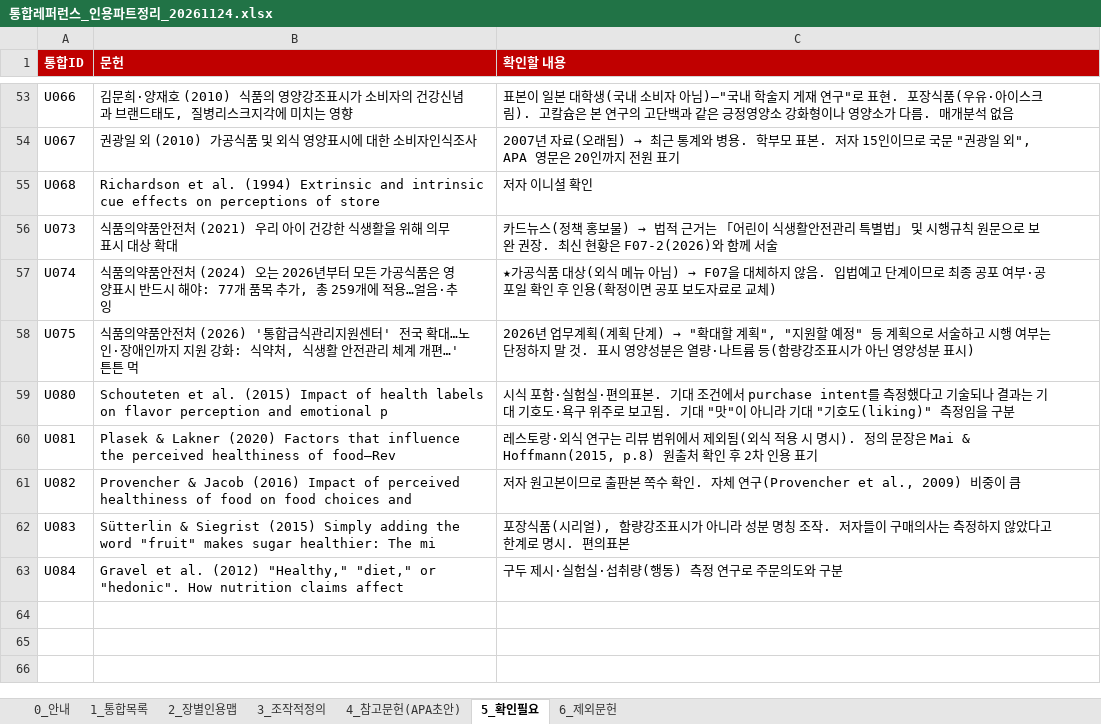
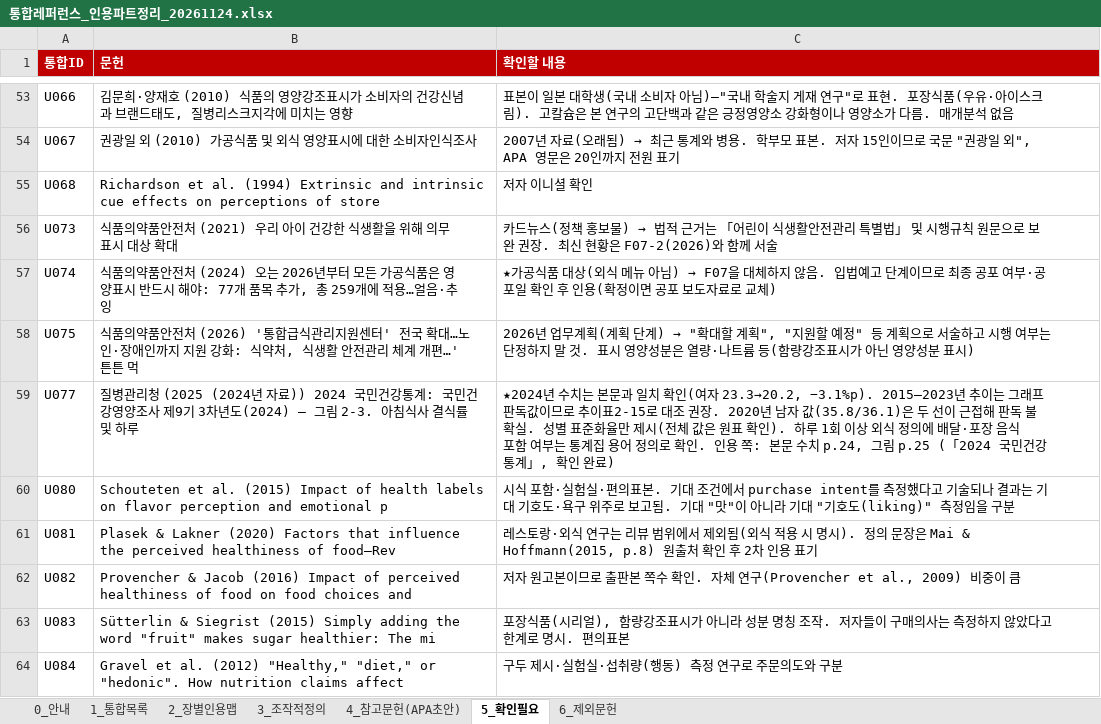
Before and after one commit to sheissuok-max/myGrowconApplication, an Excel workbook: references/통합레퍼런스_인용파트정리_20261124.xlsx, sheet 5_확인필요, drawn as a sheet; only a part is shown, gaps mark what is left out; values as stored, in another font and other column widths than the file's, no borders; the diff names each change by its address in the sheet, - before the commit and + after, or states it on an @@ line.

```diff
--- a/references/통합레퍼런스_인용파트정리_20261124.xlsx (sheet 5_확인필요)
+++ b/references/통합레퍼런스_인용파트정리_20261124.xlsx (sheet 5_확인필요)
+row 59: U077 | 질병관리청 (2025 (2024년 자료)) 2024 국민건강통계: 국민건강영양조사 제9기 3차년도(2024) — 그림 2-3. 아침식사 결식률 및 하루 | ★2024년 수치는 본문과 일치 확인(여자 23.3→20.2, −3.1%p). 2015–2023년 추이는 그래프 판독값이므로 추이표2-15로 대조 권장. 2020년 남자 값(35.8/36.1)은 두 선이 근접해 판독 불확실. 성별 표준화율만 제시(전체 값은 원표 확인). 하루 1회 이상 외식 정의에 배달·포장 음식 포함 여부는 통계집 용어 정의로 확인. 인용 쪽: 본문 수치 p.24, 그림 p.25 (「2024 국민건강통계」, 확인 완료)
```
Also changed, not shown: sheet 1_통합목록, sheet 4_참고문헌(APA초안), sheet 2_장별인용맵.
